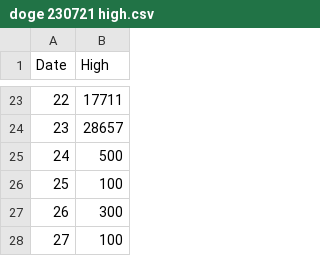
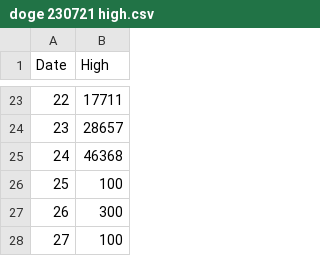
Before and after one commit to Rovky123/Rovky123, a CSV file: doge 230721 high.csv, drawn as a sheet; only a part is shown, gaps mark what is left out; the diff names each change by its address in the sheet, - before the commit and + after, or states it on an @@ line.

Commit message:
Update doge 230721 high.csv

```diff
--- a/doge 230721 high.csv
+++ b/doge 230721 high.csv
-B25 (High): 500
+B25 (High): 46368
```
